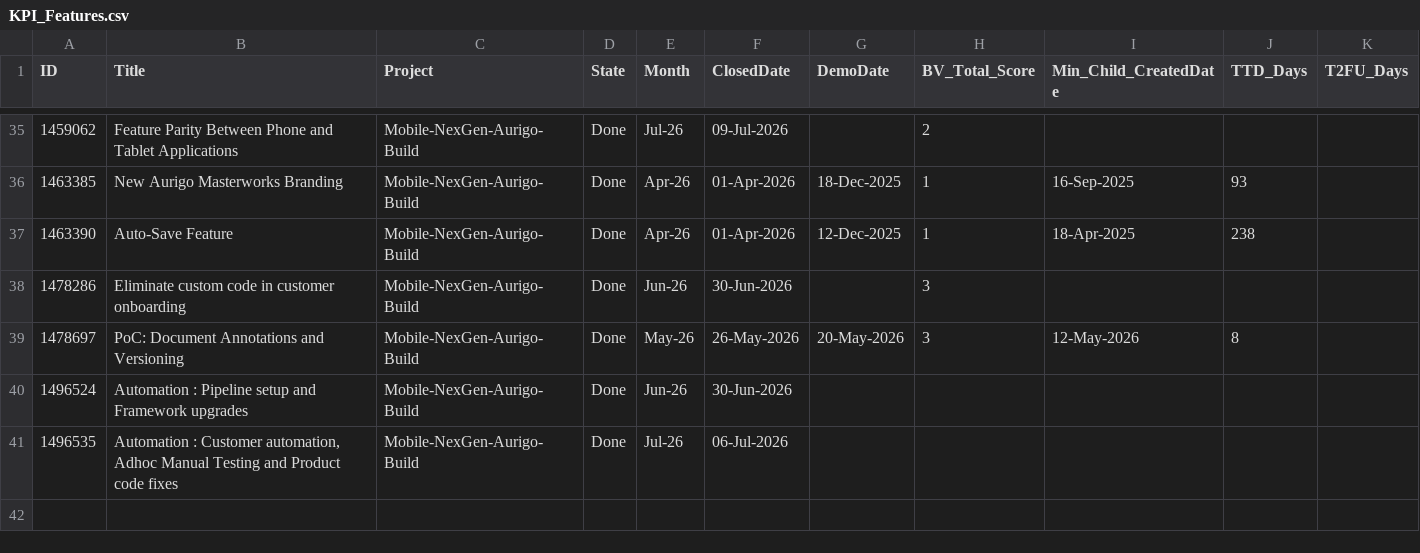
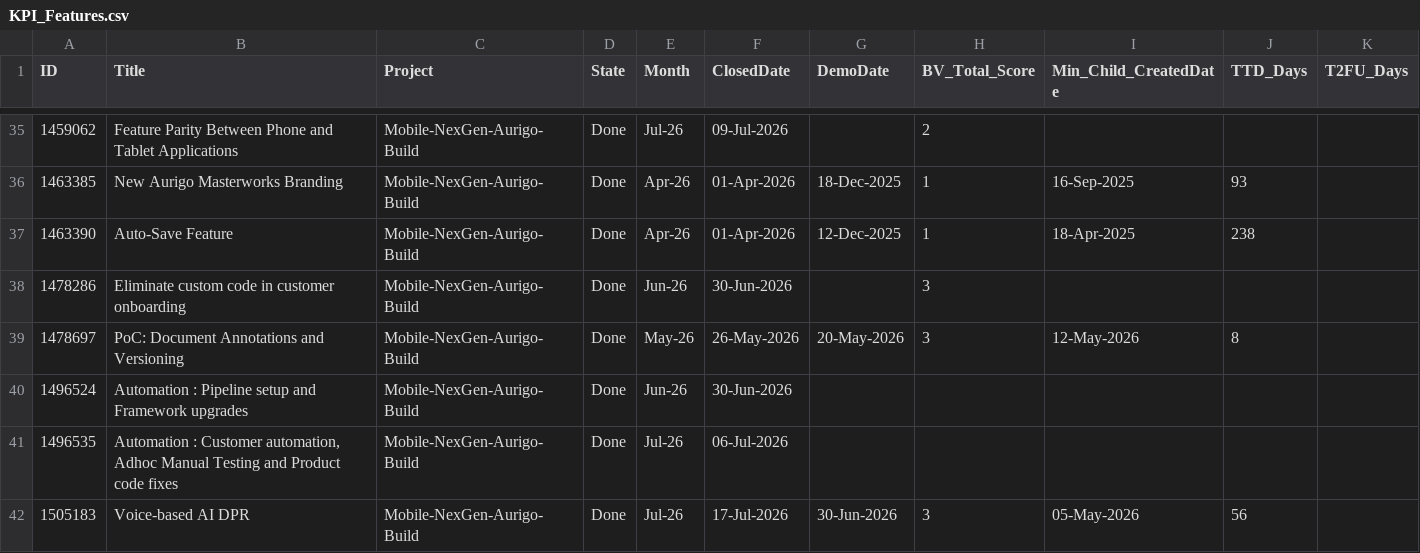
Before and after one commit to manishwali/Experiment, a CSV file: KPI_Features.csv, drawn as a sheet; only a part is shown, gaps mark what is left out; the diff names each change by its address in the sheet, - before the commit and + after, or states it on an @@ line.

```diff
--- a/KPI_Features.csv
+++ b/KPI_Features.csv
+row 42: 1505183 | Voice-based AI DPR | Mobile-NexGen-Aurigo-Build | Done | Jul-26 | 17-Jul-2026 | 30-Jun-2026 | 3 | 05-May-2026 | 56
```
Also changed, not shown: KPI_Bugs.csv, KPI_PBIs.csv.
